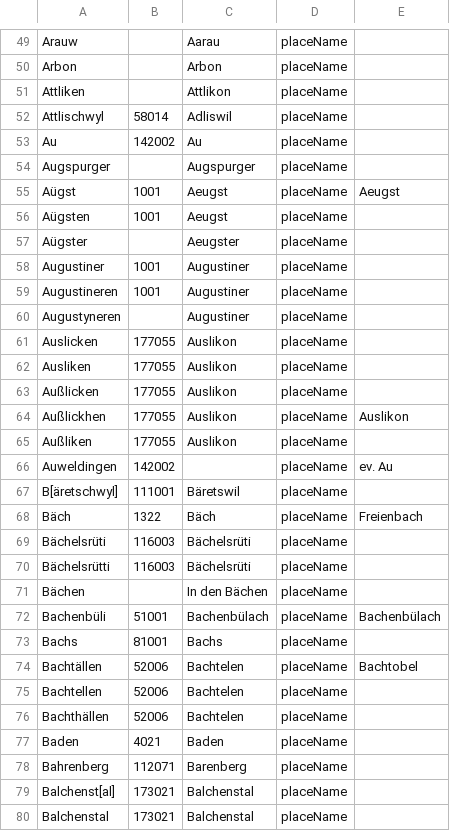
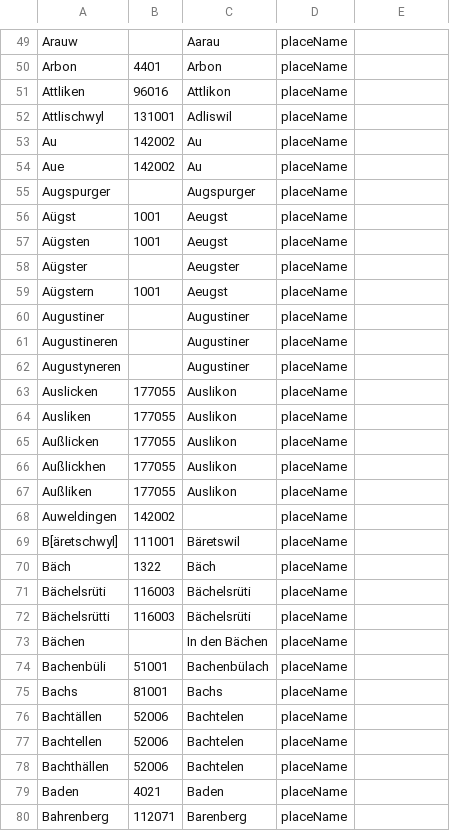
Before and after one commit to mmznr/Staatsarchiv-GLAMhack, a TSV file: data/geolist.tsv, drawn as a sheet; only a part is shown, gaps mark what is left out; the shorter side is filled out with more unchanged rows; the diff covers the shown part only.

```diff
--- a/data/geolist.tsv
+++ b/data/geolist.tsv
@@ -50,3 +50,3 @@ Arauw		Aarau	placeName
-Arbon		Arbon	placeName	
-Attliken		Attlikon	placeName	
-Attlischwyl	58014	Adliswil	placeName	
+Arbon	4401	Arbon	placeName
+Attliken	96016	Attlikon	placeName
+Attlischwyl	131001	Adliswil	placeName
@@ -53,0 +54 @@ Au	142002	Au	placeName
+Aue	142002	Au	placeName
@@ -55 +56 @@ Augspurger		Augspurger	placeName
-Aügst	1001	Aeugst	placeName	Aeugst
+Aügst	1001	Aeugst	placeName
@@ -58,2 +59,3 @@ Aügster		Aeugster	placeName
-Augustiner	1001	Augustiner	placeName	
-Augustineren	1001	Augustiner	placeName	
+Aügstern	1001	Aeugst	placeName
+Augustiner		Augustiner	placeName
+Augustineren		Augustiner	placeName
@@ -64 +66 @@ Außlicken	177055	Auslikon	placeName
-Außlickhen	177055	Auslikon	placeName	Auslikon
+Außlickhen	177055	Auslikon	placeName
@@ -66 +68 @@ Außliken	177055	Auslikon	placeName
-Auweldingen	142002		placeName	ev. Au
+Auweldingen	142002		placeName
@@ -68 +70 @@ B[äretschwyl]	111001	Bäretswil	placeName
-Bäch	1322	Bäch	placeName	Freienbach
+Bäch	1322	Bäch	placeName
@@ -72 +74 @@ Bächen		In den Bächen	placeName
-Bachenbüli	51001	Bachenbülach	placeName	Bachenbülach
+Bachenbüli	51001	Bachenbülach	placeName
@@ -74 +76 @@ Bachs	81001	Bachs	placeName
-Bachtällen	52006	Bachtelen	placeName	Bachtobel
+Bachtällen	52006	Bachtelen	placeName
```
Also changed, not shown: 2 added rows, 1 removed row and 60 edited cells elsewhere in this file, 1 other file.
